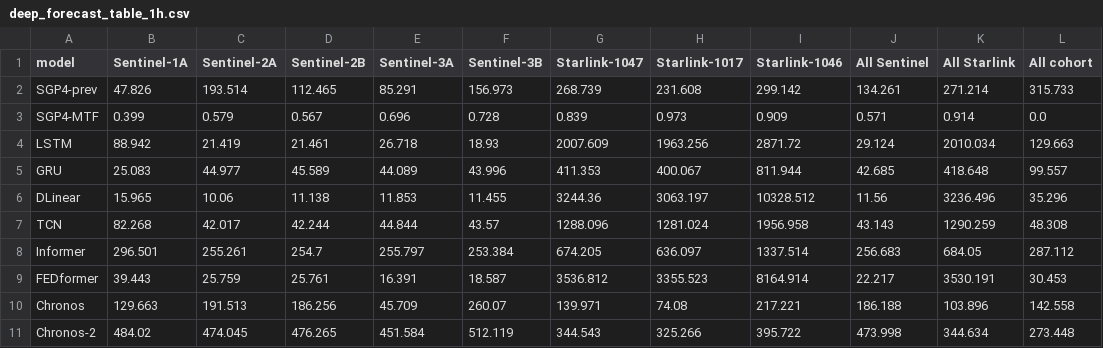
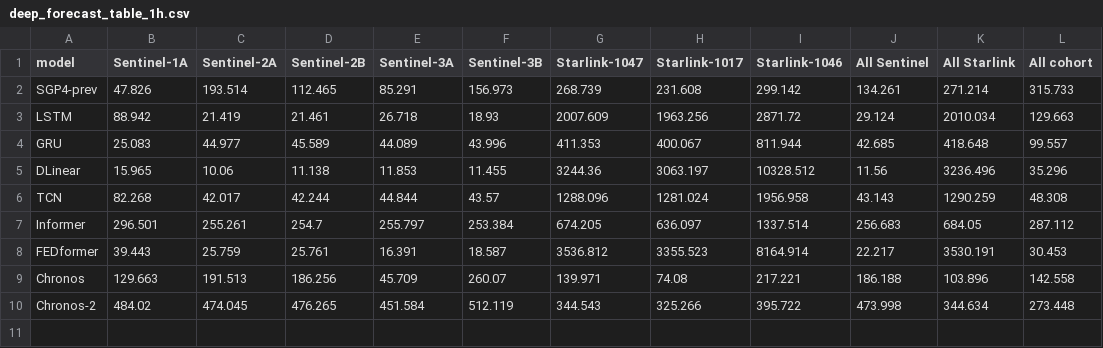
Before and after one commit to zdh-bupt/orbbench, a CSV file: pipeline/results/deep_forecast_table_1h.csv, drawn as a sheet.

```diff
--- a/pipeline/results/deep_forecast_table_1h.csv
+++ b/pipeline/results/deep_forecast_table_1h.csv
@@ -2,3 +2,2 @@ model,Sentinel-1A,Sentinel-2A,Sentinel-2B,Sentinel-3A,Sentinel-3B,Starlink-1047,
 SGP4-prev,47.826,193.514,112.465,85.291,156.973,268.739,231.608,299.142,134.261,271.214,315.733
-SGP4-MTF,0.399,0.579,0.567,0.696,0.728,0.839,0.973,0.909,0.571,0.914,0.0
 LSTM,88.942,21.419,21.461,26.718,18.93,2007.609,1963.256,2871.72,29.124,2010.034,129.663
```
Also changed, not shown: pipeline/results/E0_benchmark_table.csv, pipeline/results/deep_forecast_table_24h.csv, 5 other files.
